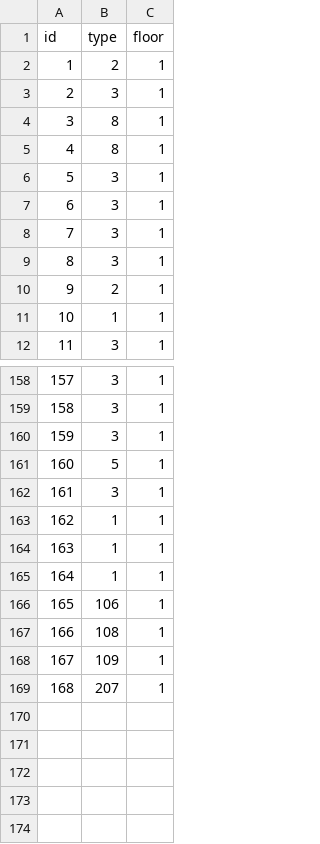
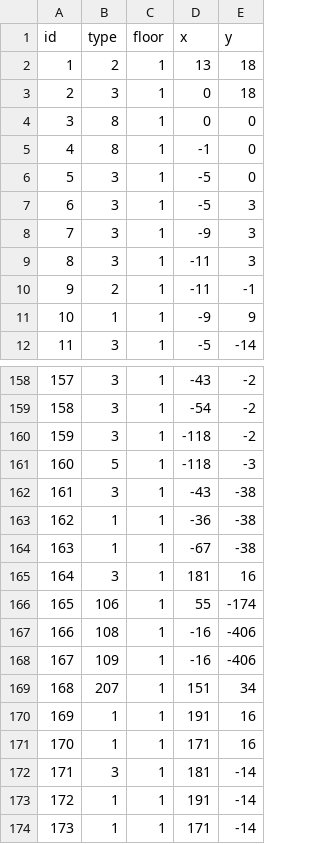
Before and after one commit to J4E-mik/CapstoneDesign, a CSV file: data/node_table.csv, drawn as a sheet; only a part is shown, gaps mark what is left out; the diff names each change by its address in the sheet, - before the commit and + after, or states it on an @@ line.

```diff
--- a/data/node_table.csv
+++ b/data/node_table.csv
+column D (x), rows 2-12: 13 | 0 | 0 | -1 | -5 | -5 | -9 | -11 | -11 | -9 | -5; rows 158-164: -43 | -54 | -118 | -118 | -43 | -36 | -67; rows 166-169: 55 | -16 | -16 | 151
+column E (y), rows 2-12: 18 | 18 | 0 | 0 | 0 | 3 | 3 | 3 | -1 | 9 | -14; rows 158-164: -2 | -2 | -2 | -3 | -38 | -38 | -38; rows 166-169: -174 | -406 | -406 | 34
+row 165: 164 | 3 | 1 | 181 | 16
@@ row 165 moved to row 170: 169 @@
+row 171: 170 | 1 | 1 | 171 | 16
+row 172: 171 | 3 | 1 | 181 | -14
+row 173: 172 | 1 | 1 | 191 | -14
+row 174: 173 | 1 | 1 | 171 | -14
```
Also changed, not shown: data/edge_table.csv, 9 other files.
